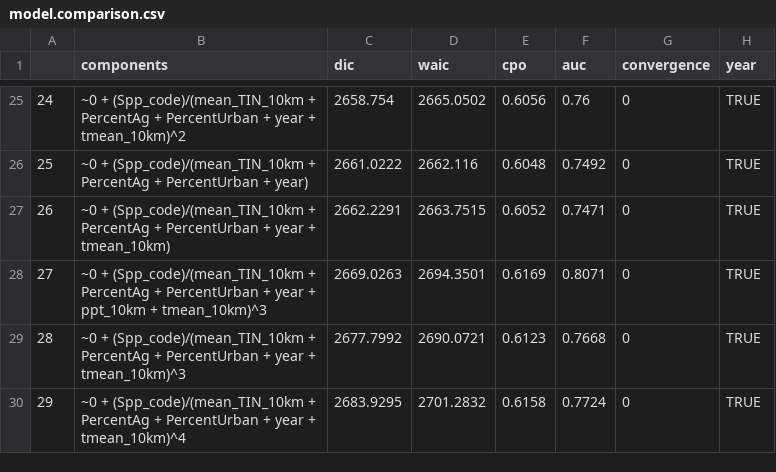
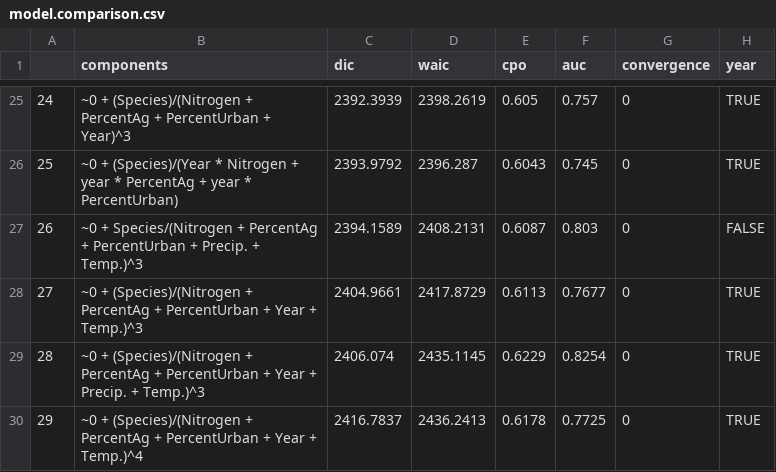
Before and after one commit to joshuacfowler/Endophyte_herbarium_urbanization, a CSV file: Analyses/model.comparison.csv, drawn as a sheet; only a part is shown, gaps mark what is left out; the diff covers the shown part only.

```diff
--- a/Analyses/model.comparison.csv
+++ b/Analyses/model.comparison.csv
@@ -25,6 +25,6 @@
-"24","~0 + (Spp_code)/(mean_TIN_10km + PercentAg + PercentUrban + year + tmean_10km)^2",2658.754,2665.0502,0.6056,0.76,0,TRUE
-"25","~0 + (Spp_code)/(mean_TIN_10km + PercentAg + PercentUrban + year)",2661.0222,2662.116,0.6048,0.7492,0,TRUE
-"26","~0 + (Spp_code)/(mean_TIN_10km + PercentAg + PercentUrban + year + tmean_10km)",2662.2291,2663.7515,0.6052,0.7471,0,TRUE
-"27","~0 + (Spp_code)/(mean_TIN_10km + PercentAg + PercentUrban + year + ppt_10km + tmean_10km)^3",2669.0263,2694.3501,0.6169,0.8071,0,TRUE
-"28","~0 + (Spp_code)/(mean_TIN_10km + PercentAg + PercentUrban + year + tmean_10km)^3",2677.7992,2690.0721,0.6123,0.7668,0,TRUE
-"29","~0 + (Spp_code)/(mean_TIN_10km + PercentAg + PercentUrban + year + tmean_10km)^4",2683.9295,2701.2832,0.6158,0.7724,0,TRUE
+"24","~0 + (Species)/(Nitrogen + PercentAg + PercentUrban + Year)^3",2392.3939,2398.2619,0.605,0.757,0,TRUE
+"25","~0 + (Species)/(Year * Nitrogen + year * PercentAg + year * PercentUrban)",2393.9792,2396.287,0.6043,0.745,0,TRUE
+"26","~0 + Species/(Nitrogen + PercentAg + PercentUrban + Precip. + Temp.)^3",2394.1589,2408.2131,0.6087,0.803,0,FALSE
+"27","~0 + (Species)/(Nitrogen + PercentAg + PercentUrban + Year + Temp.)^3",2404.9661,2417.8729,0.6113,0.7677,0,TRUE
+"28","~0 + (Species)/(Nitrogen + PercentAg + PercentUrban + Year + Precip. + Temp.)^3",2406.074,2435.1145,0.6229,0.8254,0,TRUE
+"29","~0 + (Species)/(Nitrogen + PercentAg + PercentUrban + Year + Temp.)^4",2416.7837,2436.2413,0.6178,0.7725,0,TRUE
```
Also changed, not shown: 132 edited cells elsewhere in this file, 2 other files.
